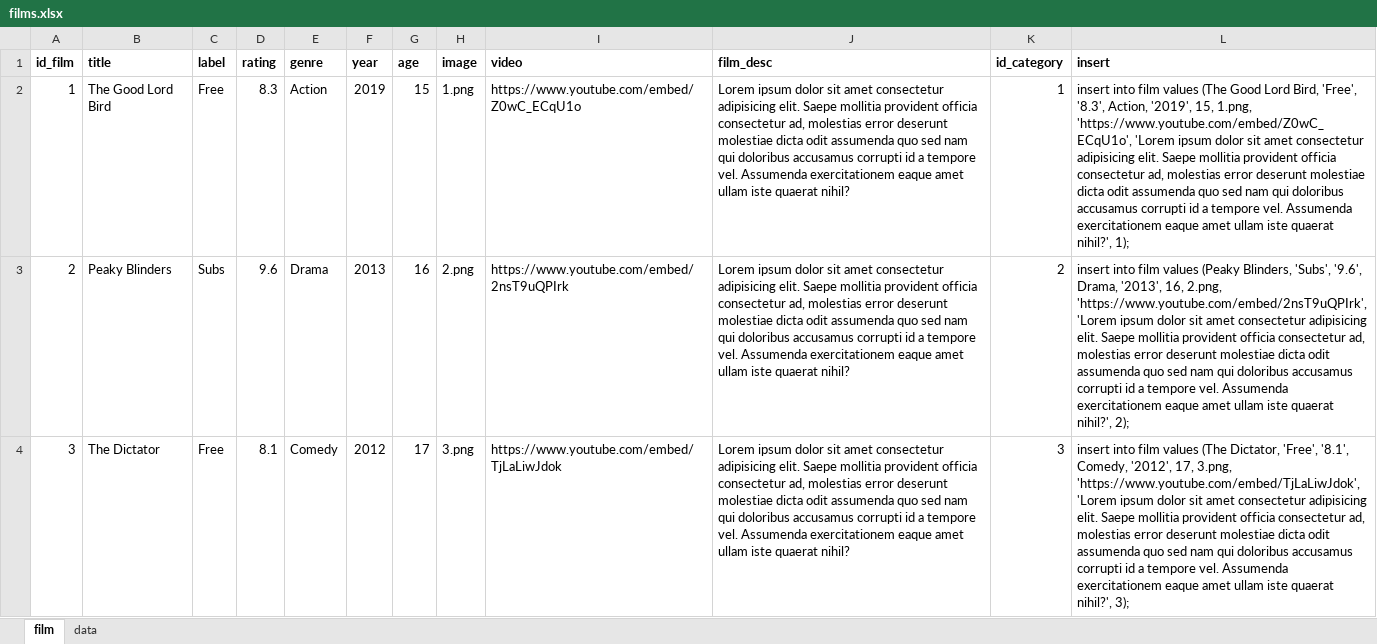
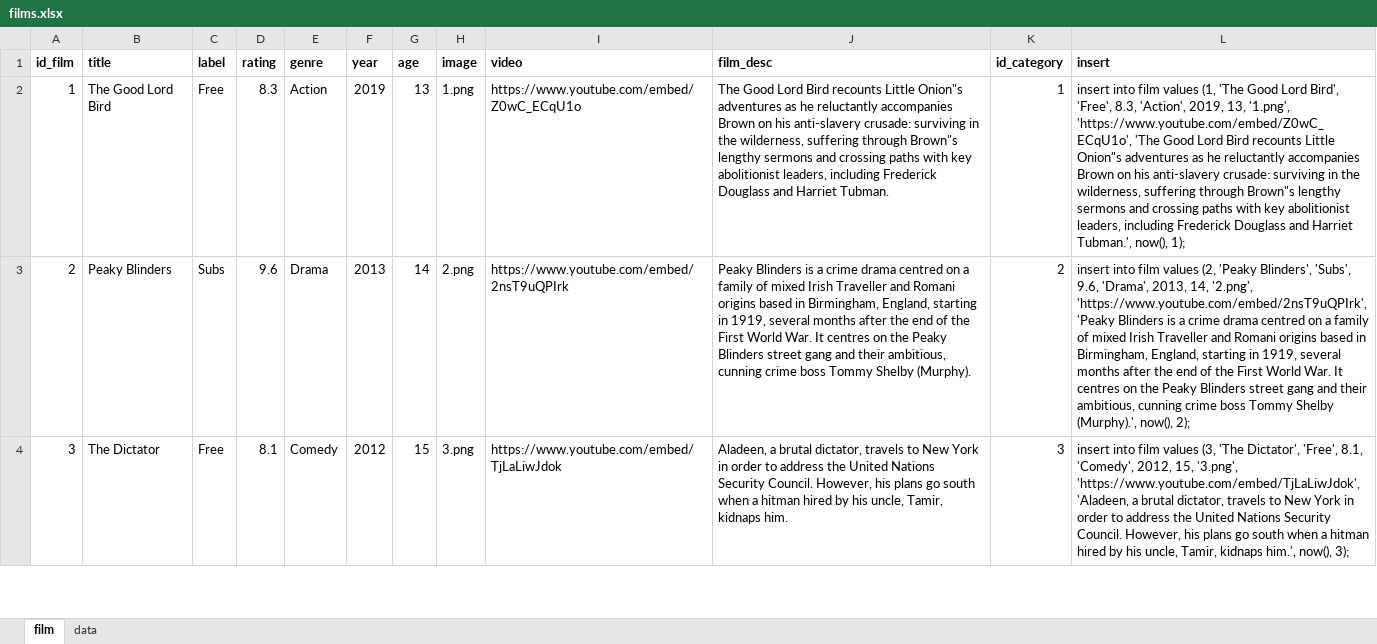
Before and after one commit to alfankevin/web-project-akhir, an Excel workbook: database/films.xlsx, sheet film, drawn as a sheet; only a part is shown; values as stored, in another font and other column widths than the file's, no borders; the diff covers the shown part only; the diff names each change by its address in the sheet, - before the commit and + after, or states it on an @@ line.

```diff
--- a/database/films.xlsx (sheet film)
+++ b/database/films.xlsx (sheet film)
-G2 (age): 15
+G2 (age): 13
-J2 (film_desc): Lorem ipsum dolor sit amet consectetur adipisicing elit. Saepe mollitia provident officia consectetur ad, molestias error deserunt molestiae dicta odit assumenda quo sed nam qui doloribus accusamus corrupti id a tempore vel. Assumenda exercitationem eaque amet ullam iste quaerat nihil?
+J2 (film_desc): The Good Lord Bird recounts Little Onion"s adventures as he reluctantly accompanies Brown on his anti-slavery crusade: surviving in the wilderness, suffering through Brown"s lengthy sermons and crossing paths with key abolitionist leaders, including Frederick Douglass and Harriet Tubman.
-L2 (insert): …film values (The Good Lord Bird, 'Free', '8.3', Action, '2019', 15, 1.png, 'https://www.youtube.com/embed/Z0wC_ECqU1o', 'Lorem ipsum dolor sit amet consectetur adipisicing elit. Saepe mollitia provident officia consectetur ad, molestias error deserunt molestiae dicta odit assumenda quo sed nam qui doloribus accusamus corrupti id a tempore vel. Assumenda exercitationem eaque amet ullam iste quaerat nihil?', 1);
+L2 (insert): …film values (1, 'The Good Lord Bird', 'Free', 8.3, 'Action', 2019, 13, '1.png', 'https://www.youtube.com/embed/Z0wC_ECqU1o', 'The Good Lord Bird recounts Little Onion"s adventures as he reluctantly accompanies Brown on his anti-slavery crusade: surviving in the wilderness, suffering through Brown"s lengthy sermons and crossing paths with key abolitionist leaders, including Frederick Douglass and Harriet Tubman.', now(), 1);
-G3 (age): 16
+G3 (age): 14
-J3 (film_desc): Lorem ipsum dolor sit amet consectetur adipisicing elit. Saepe mollitia provident officia consectetur ad, molestias error deserunt molestiae dicta odit assumenda quo sed nam qui doloribus accusamus corrupti id a tempore vel. Assumenda exercitationem eaque amet ullam iste quaerat nihil?
+J3 (film_desc): Peaky Blinders is a crime drama centred on a family of mixed Irish Traveller and Romani origins based in Birmingham, England, starting in 1919, several months after the end of the First World War. It centres on the Peaky Blinders street gang and their ambitious, cunning crime boss Tommy Shelby (Murphy).
-L3 (insert): …film values (Peaky Blinders, 'Subs', '9.6', Drama, '2013', 16, 2.png, 'https://www.youtube.com/embed/2nsT9uQPIrk', 'Lorem ipsum dolor sit amet consectetur adipisicing elit. Saepe mollitia provident officia consectetur ad, molestias error deserunt molestiae dicta odit assumenda quo sed nam qui doloribus accusamus corrupti id a tempore vel. Assumenda exercitationem eaque amet ullam iste quaerat nihil?', 2);
+L3 (insert): …film values (2, 'Peaky Blinders', 'Subs', 9.6, 'Drama', 2013, 14, '2.png', 'https://www.youtube.com/embed/2nsT9uQPIrk', 'Peaky Blinders is a crime drama centred on a family of mixed Irish Traveller and Romani origins based in Birmingham, England, starting in 1919, several months after the end of the First World War. It centres on the Peaky Blinders street gang and their ambitious, cunning crime boss Tommy Shelby (Murphy).', now(), 2);
-G4 (age): 17
+G4 (age): 15
-J4 (film_desc): Lorem ipsum dolor sit amet consectetur adipisicing elit. Saepe mollitia provident officia consectetur ad, molestias error deserunt molestiae dicta odit assumenda quo sed nam qui doloribus accusamus corrupti id a tempore vel. Assumenda exercitationem eaque amet ullam iste quaerat nihil?
+J4 (film_desc): Aladeen, a brutal dictator, travels to New York in order to address the United Nations Security Council. However, his plans go south when a hitman hired by his uncle, Tamir, kidnaps him.
-L4 (insert): …film values (The Dictator, 'Free', '8.1', Comedy, '2012', 17, 3.png, 'https://www.youtube.com/embed/TjLaLiwJdok', 'Lorem ipsum dolor sit amet consectetur adipisicing elit. Saepe mollitia provident officia consectetur ad, molestias error deserunt molestiae dicta odit assumenda quo sed nam qui doloribus accusamus corrupti id a tempore vel. Assumenda exercitationem eaque amet ullam iste quaerat nihil?', 3);
+L4 (insert): …film values (3, 'The Dictator', 'Free', 8.1, 'Comedy', 2012, 15, '3.png', 'https://www.youtube.com/embed/TjLaLiwJdok', 'Aladeen, a brutal dictator, travels to New York in order to address the United Nations Security Council. However, his plans go south when a hitman hired by his uncle, Tamir, kidnaps him.', now(), 3);
```
Also changed, not shown: 81 edited cells elsewhere in this sheet, 2 other files.
